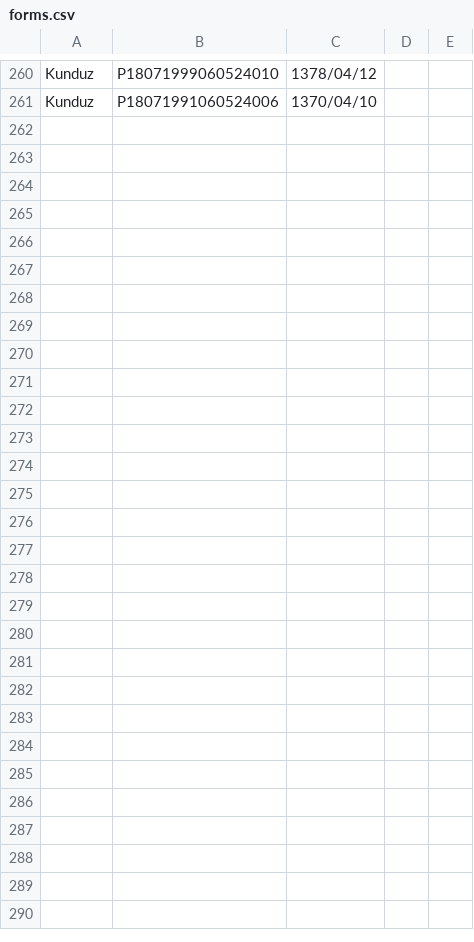
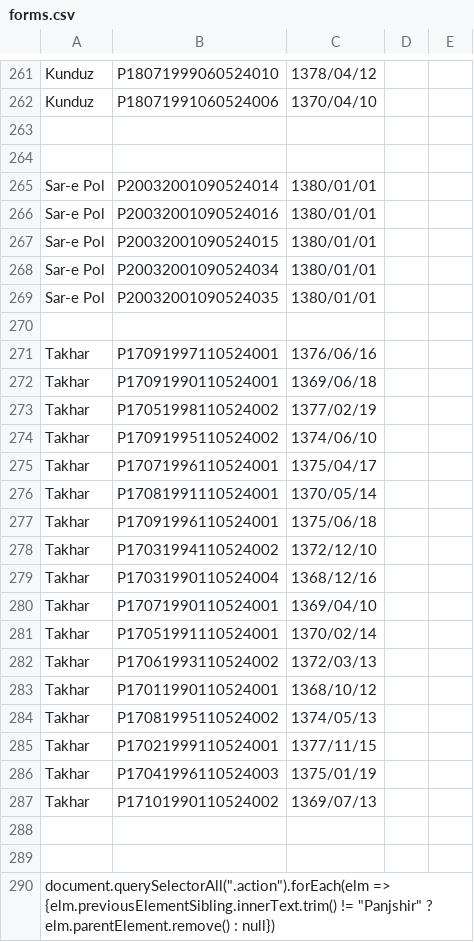
Before and after one commit to MohammadMosaAghaJahanmal/passport-application, a CSV file: WEB_FORM/forms.csv, drawn as a sheet; only a part is shown, gaps mark what is left out; the diff covers the shown part only.

```diff
--- a/WEB_FORM/forms.csv
+++ b/WEB_FORM/forms.csv
@@ -261 +262,29 @@ Kunduz,P18071999060524010,1378/04/12
 Kunduz,P18071991060524006,1370/04/10
+
+
+Sar-e Pol,P20032001090524014,1380/01/01
+Sar-e Pol,P20032001090524016,1380/01/01
+Sar-e Pol,P20032001090524015,1380/01/01
+Sar-e Pol,P20032001090524034,1380/01/01
+Sar-e Pol,P20032001090524035,1380/01/01
+
+Takhar,P17091997110524001,1376/06/16
+Takhar,P17091990110524001,1369/06/18
+Takhar,P17051998110524002,1377/02/19
+Takhar,P17091995110524002,1374/06/10
+Takhar,P17071996110524001,1375/04/17
+Takhar,P17081991110524001,1370/05/14
+Takhar,P17091996110524001,1375/06/18
+Takhar,P17031994110524002,1372/12/10
+Takhar,P17031990110524004,1368/12/16
+Takhar,P17071990110524001,1369/04/10
+Takhar,P17051991110524001,1370/02/14
+Takhar,P17061993110524002,1372/03/13
+Takhar,P17011990110524001,1368/10/12
+Takhar,P17081995110524002,1374/05/13
+Takhar,P17021999110524001,1377/11/15
+Takhar,P17041996110524003,1375/01/19
+Takhar,P17101990110524002,1369/07/13
+
+
+document.querySelectorAll(".action").forEach(elm => {elm.previousElementSibling.innerText.trim() != "Panjshir" ? elm.parentElement.remove() : null})
```
Also changed, not shown: 1 added row elsewhere in this file, 3 other files.
